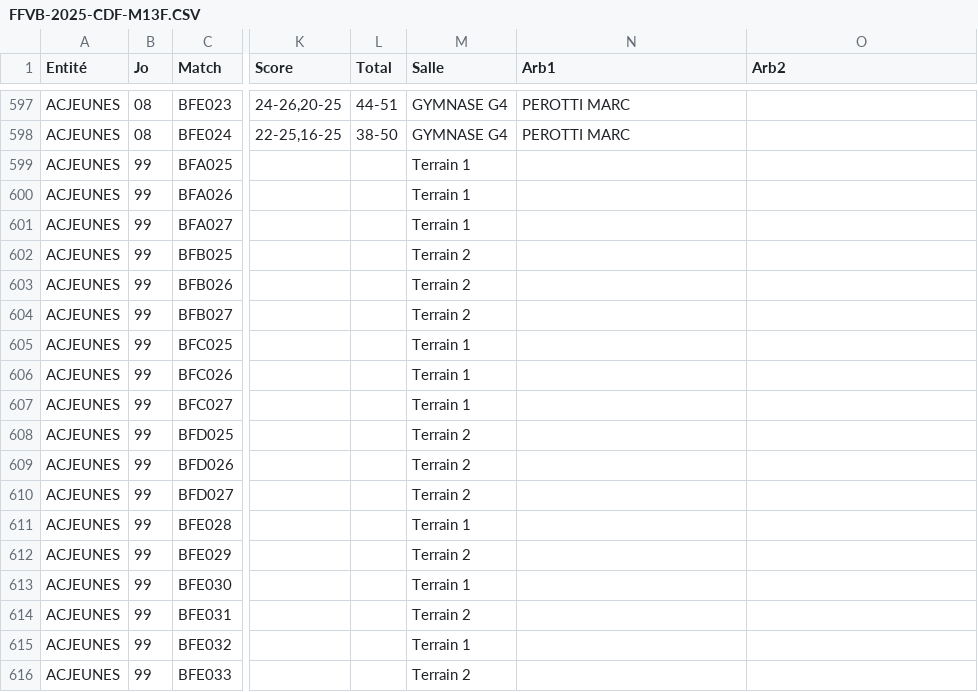
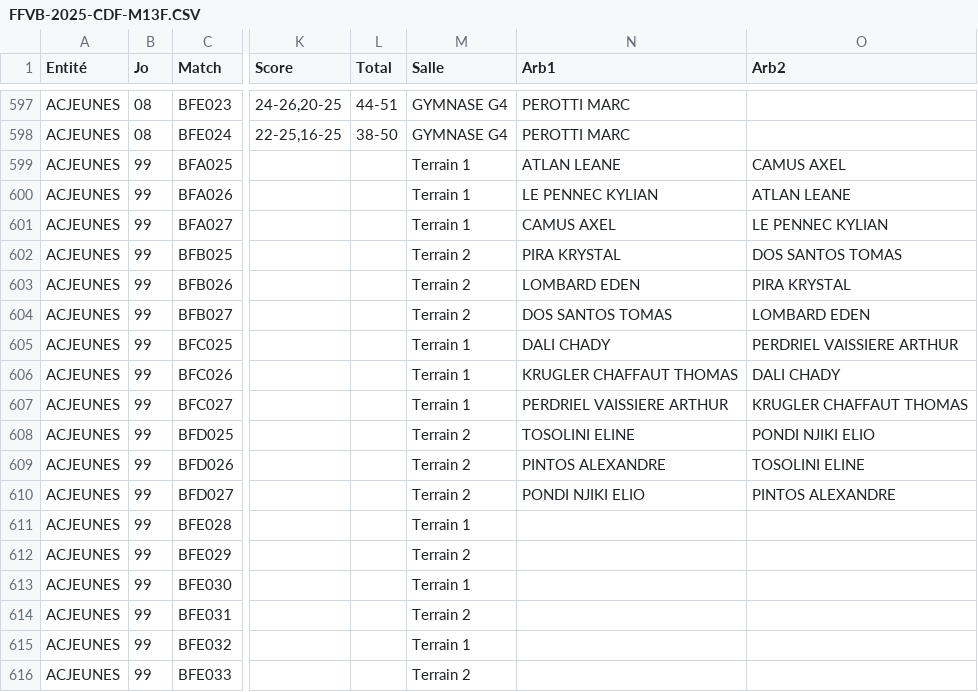
Before and after one commit to gillesdandrea/vb-stats, a CSV file: data/FFVB-2025-CDF-M13F.CSV, drawn as a sheet; only a part is shown, gaps mark what is left out; the diff names each change by its address in the sheet, - before the commit and + after, or states it on an @@ line.

```diff
--- a/data/FFVB-2025-CDF-M13F.CSV
+++ b/data/FFVB-2025-CDF-M13F.CSV
-N599 (Arb1): (empty)
+N599 (Arb1): ATLAN LEANE
-O599 (Arb2): (empty)
+O599 (Arb2): CAMUS AXEL
-N600 (Arb1): (empty)
+N600 (Arb1): LE PENNEC KYLIAN
-O600 (Arb2): (empty)
+O600 (Arb2): ATLAN LEANE
-N601 (Arb1): (empty)
+N601 (Arb1): CAMUS AXEL
-O601 (Arb2): (empty)
+O601 (Arb2): LE PENNEC KYLIAN
-N602 (Arb1): (empty)
+N602 (Arb1): PIRA KRYSTAL
-O602 (Arb2): (empty)
+O602 (Arb2): DOS SANTOS TOMAS
-N603 (Arb1): (empty)
+N603 (Arb1): LOMBARD EDEN
-O603 (Arb2): (empty)
+O603 (Arb2): PIRA KRYSTAL
-N604 (Arb1): (empty)
+N604 (Arb1): DOS SANTOS TOMAS
-O604 (Arb2): (empty)
+O604 (Arb2): LOMBARD EDEN
-N605 (Arb1): (empty)
+N605 (Arb1): DALI CHADY
-O605 (Arb2): (empty)
+O605 (Arb2): PERDRIEL VAISSIERE ARTHUR
-N606 (Arb1): (empty)
+N606 (Arb1): KRUGLER CHAFFAUT THOMAS
-O606 (Arb2): (empty)
+O606 (Arb2): DALI CHADY
-N607 (Arb1): (empty)
+N607 (Arb1): PERDRIEL VAISSIERE ARTHUR
-O607 (Arb2): (empty)
+O607 (Arb2): KRUGLER CHAFFAUT THOMAS
-N608 (Arb1): (empty)
+N608 (Arb1): TOSOLINI ELINE
-O608 (Arb2): (empty)
+O608 (Arb2): PONDI NJIKI ELIO
-N609 (Arb1): (empty)
+N609 (Arb1): PINTOS ALEXANDRE
-O609 (Arb2): (empty)
+O609 (Arb2): TOSOLINI ELINE
-N610 (Arb1): (empty)
+N610 (Arb1): PONDI NJIKI ELIO
-O610 (Arb2): (empty)
+O610 (Arb2): PINTOS ALEXANDRE
```
Also changed, not shown: data/FFVB-2025-CDF-M13M.CSV, 2 other files.
